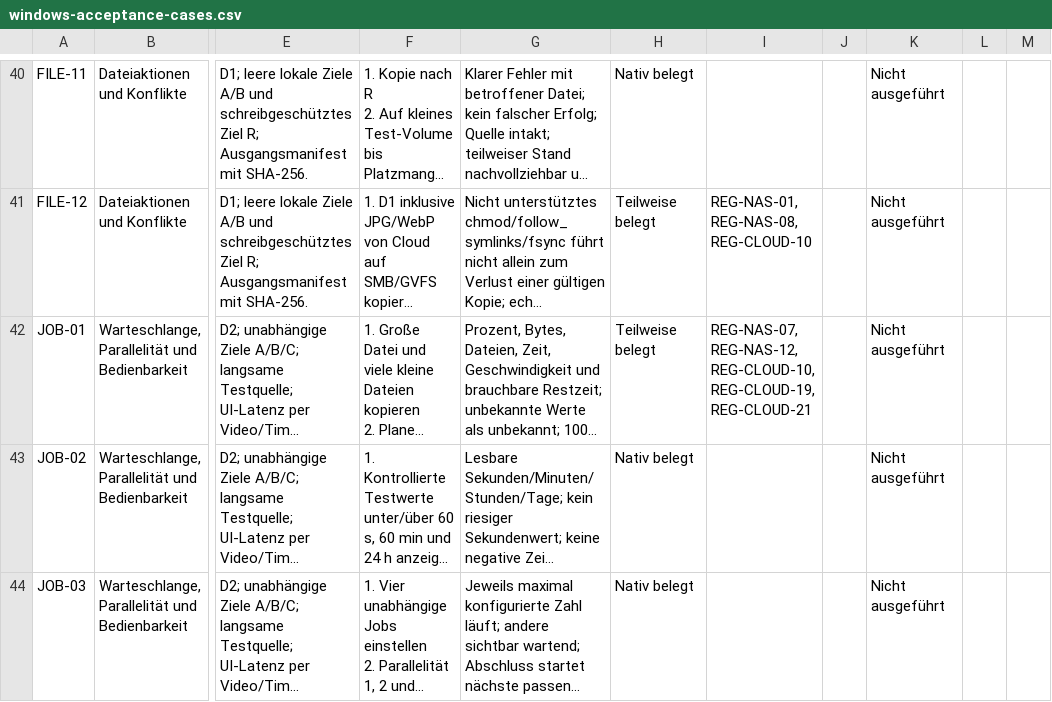
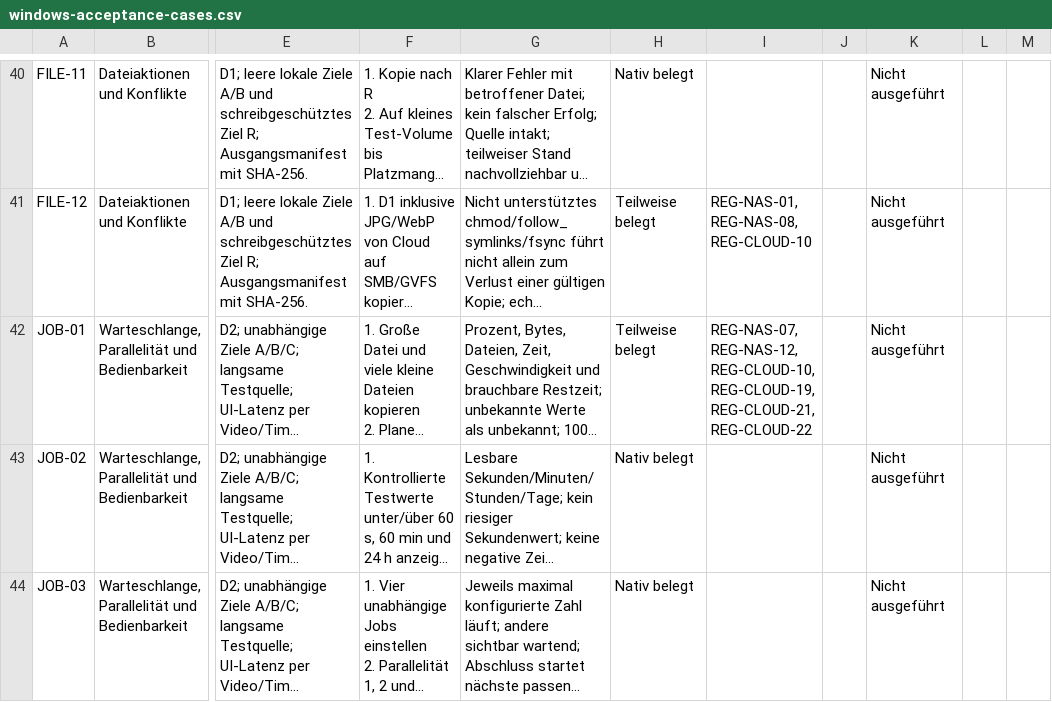
Before and after one commit to Niclas85/OpenCommander, a CSV file: docs/windows-acceptance-cases.csv, drawn as a sheet; only a part is shown, gaps mark what is left out; long unchanged cells end in …; the diff names each change by its address in the sheet, - before the commit and + after, or states it on an @@ line.

Commit message:
Document destination file counters during cloud downloads

```diff
--- a/docs/windows-acceptance-cases.csv
+++ b/docs/windows-acceptance-cases.csv
-I42: …REG-CLOUD-10, REG-CLOUD-19, REG-CLOUD-21
+I42: …REG-CLOUD-10, REG-CLOUD-19, REG-CLOUD-21, REG-CLOUD-22
```
Also changed, not shown: 3 other files.
